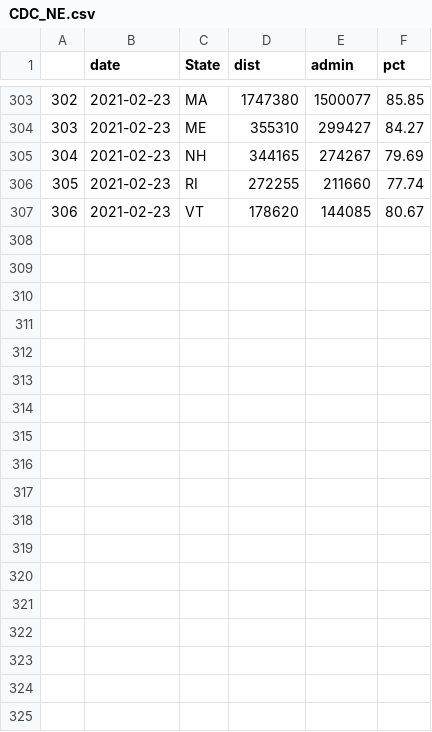
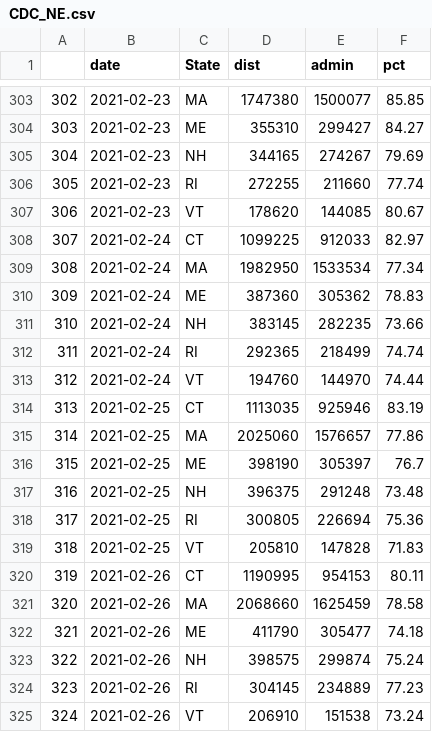
Before and after one commit to computergeek1100/ri-covid-graphs, a CSV file: export/CDC_NE.csv, drawn as a sheet; only a part is shown, gaps mark what is left out.

Commit message:
CDC data update

```diff
--- a/export/CDC_NE.csv
+++ b/export/CDC_NE.csv
@@ -307 +307,19 @@
 "306",2021-02-23,"VT",178620,144085,80.67
+"307",2021-02-24,"CT",1099225,912033,82.97
+"308",2021-02-24,"MA",1982950,1533534,77.34
+"309",2021-02-24,"ME",387360,305362,78.83
+"310",2021-02-24,"NH",383145,282235,73.66
+"311",2021-02-24,"RI",292365,218499,74.74
+"312",2021-02-24,"VT",194760,144970,74.44
+"313",2021-02-25,"CT",1113035,925946,83.19
+"314",2021-02-25,"MA",2025060,1576657,77.86
+"315",2021-02-25,"ME",398190,305397,76.7
+"316",2021-02-25,"NH",396375,291248,73.48
+"317",2021-02-25,"RI",300805,226694,75.36
+"318",2021-02-25,"VT",205810,147828,71.83
+"319",2021-02-26,"CT",1190995,954153,80.11
+"320",2021-02-26,"MA",2068660,1625459,78.58
+"321",2021-02-26,"ME",411790,305477,74.18
+"322",2021-02-26,"NH",398575,299874,75.24
+"323",2021-02-26,"RI",304145,234889,77.23
+"324",2021-02-26,"VT",206910,151538,73.24
```
Also changed, not shown: 3 other files.
